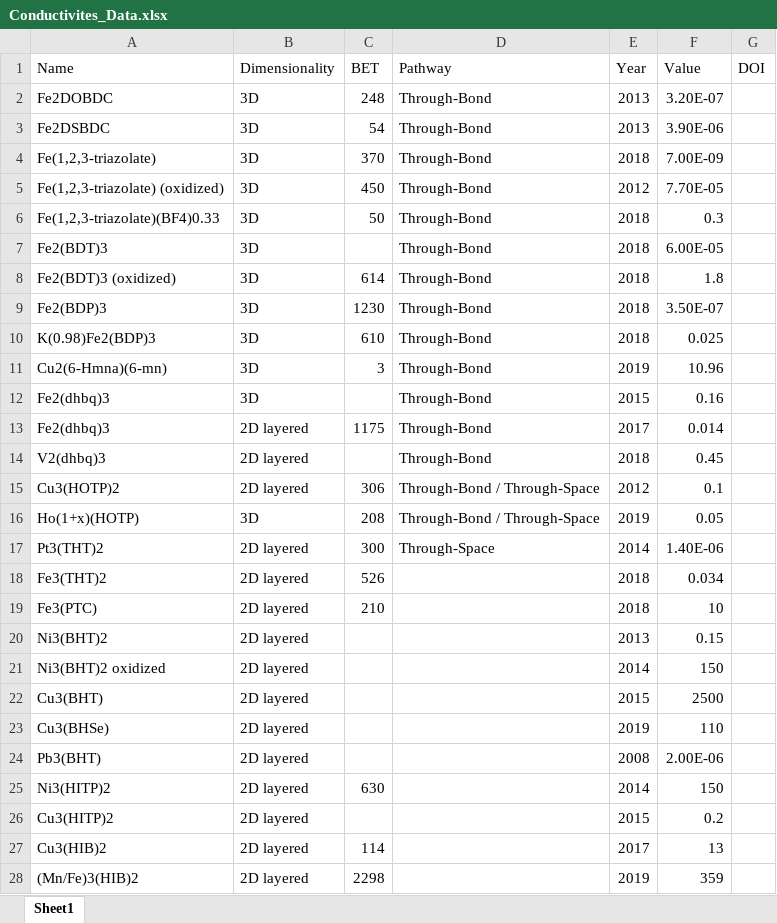
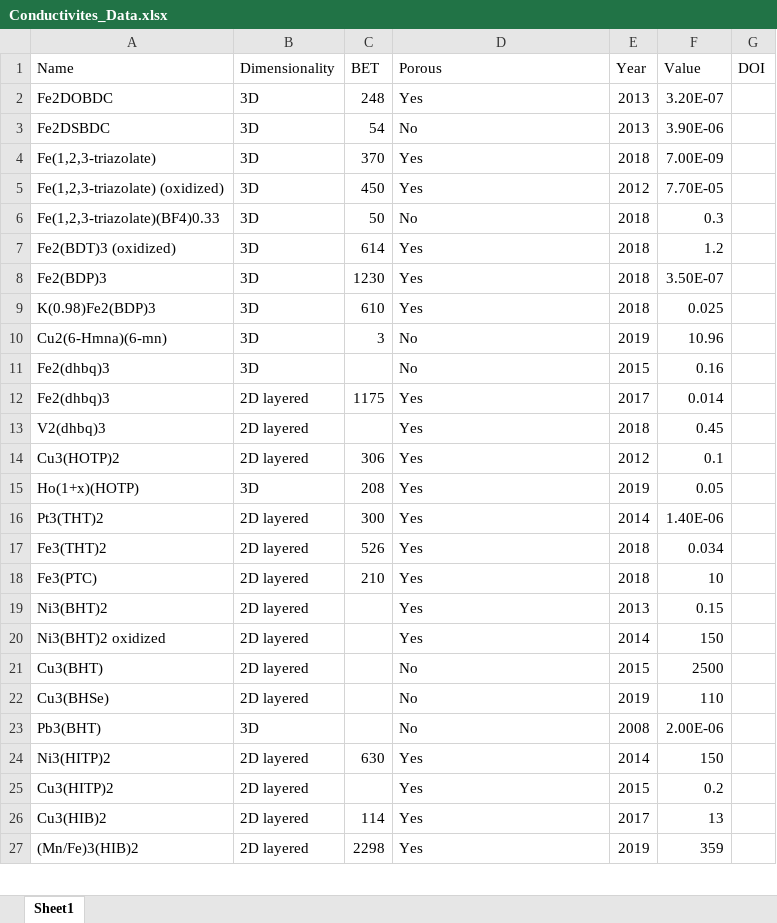
Before and after one commit to MatthiasGolomb/ConductivityChart, an Excel workbook: Conductivites_Data.xlsx, sheet Sheet1, drawn as a sheet; only a part is shown; values as stored, in another font and other column widths than the file's, no borders; removed rows and columns are numbered as before the commit, all else as after; the diff covers the shown part only; the diff names each change by its address in the sheet, - before the commit and + after, or states it on an @@ line.

```diff
--- a/Conductivites_Data.xlsx (sheet Sheet1)
+++ b/Conductivites_Data.xlsx (sheet Sheet1)
-D1: Pathway
+D1: Porous
-D2 (Porous): Through-Bond
+D2 (Porous): Yes
-D3 (Porous): Through-Bond
+D3 (Porous): No
-D4:D5 (Porous): Through-Bond
+D4:D5 (Porous): Yes
-D6 (Porous): Through-Bond
+D6 (Porous): No
-row 7: Fe2(BDT)3 | 3D |  | Through-Bond | 2018 | 6.00E-05
-D7:D9 (Porous): Through-Bond
+D7:D9 (Porous): Yes
-F7 (Value): 1.8
+F7 (Value): 1.2
-D10:D11 (Porous): Through-Bond
+D10:D11 (Porous): No
-D12:D13 (Porous): Through-Bond
+D12:D13 (Porous): Yes
-D14:D15 (Porous): Through-Bond / Through-Space
+D14:D15 (Porous): Yes
-D16 (Porous): Through-Space
+D16 (Porous): Yes
-D17:D20 (Porous): (empty)
+D17:D20 (Porous): Yes
-D21:D23 (Porous): (empty)
+D21:D23 (Porous): No
-B23 (Dimensionality): 2D layered
+B23 (Dimensionality): 3D
-D24:D27 (Porous): (empty)
+D24:D27 (Porous): Yes
```
Also changed, not shown: 12 edited cells elsewhere in this sheet, 2 other files.
